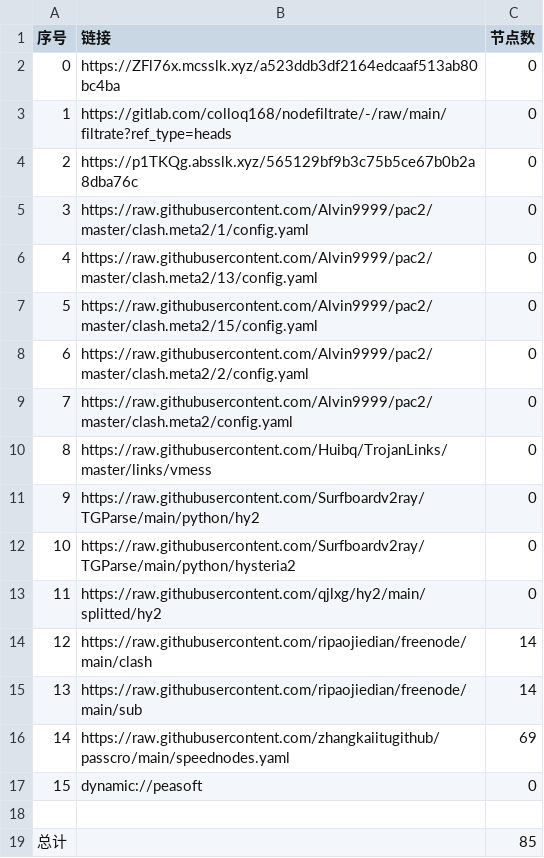
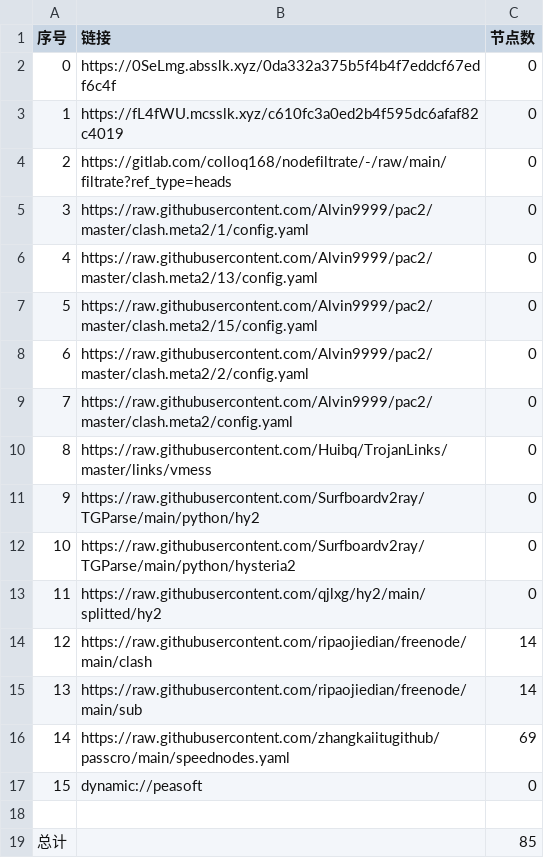
Before and after one commit to aqswaqsw/-dl, a CSV file: list_result.csv, drawn as a sheet.

```diff
--- a/list_result.csv
+++ b/list_result.csv
@@ -1,5 +1,5 @@
 序号,链接,节点数
-0,https://ZFl76x.mcsslk.xyz/a523ddb3df2164edcaaf513ab80bc4ba,0
-1,https://gitlab.com/colloq168/nodefiltrate/-/raw/main/filtrate?ref_type=heads,0
-2,https://p1TKQg.absslk.xyz/565129bf9b3c75b5ce67b0b2a8dba76c,0
+0,https://0SeLmg.absslk.xyz/0da332a375b5f4b4f7eddcf67edf6c4f,0
+1,https://fL4fWU.mcsslk.xyz/c610fc3a0ed2b4f595dc6afaf82c4019,0
+2,https://gitlab.com/colloq168/nodefiltrate/-/raw/main/filtrate?ref_type=heads,0
 3,https://raw.githubusercontent.com/Alvin9999/pac2/master/clash.meta2/1/config.yaml,0
```
Also changed, not shown: 3 other files.
